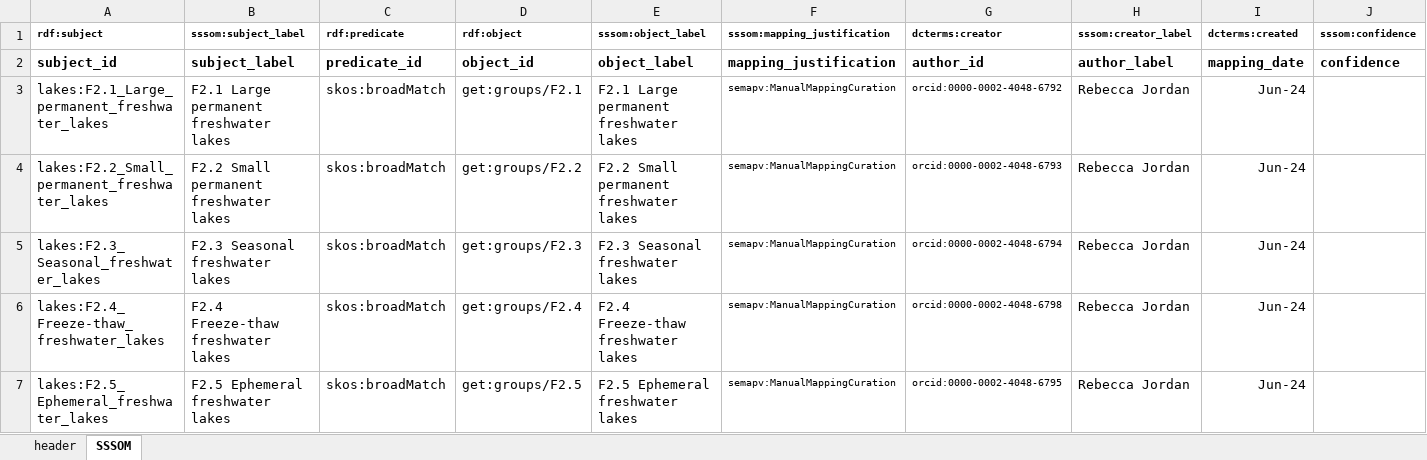
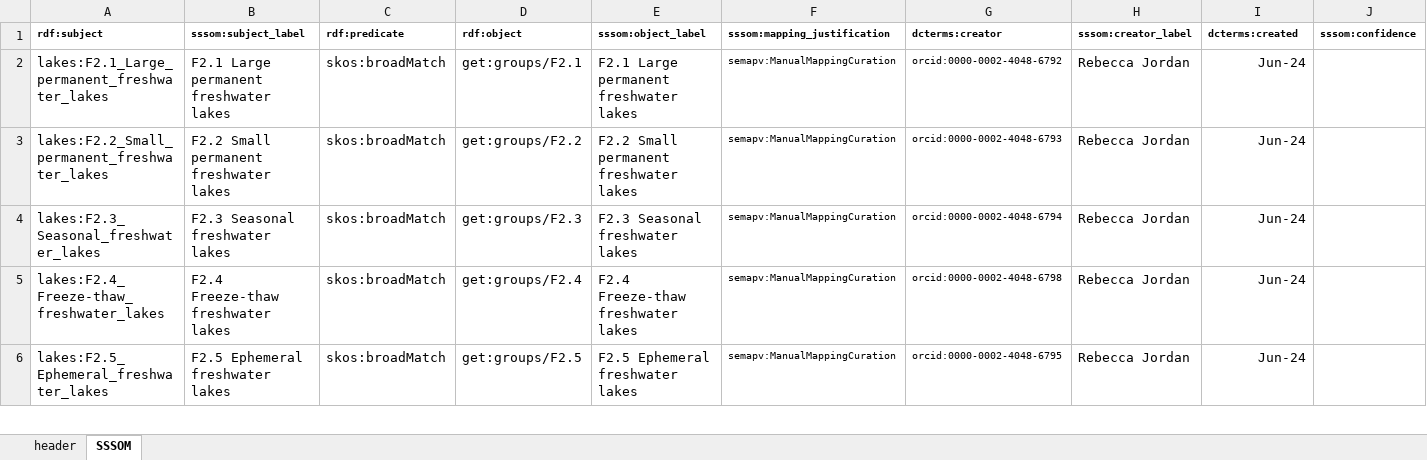
Before and after one commit to CSIRO-enviro-informatics/ecosystem-typology, an Excel workbook: crosswalks/Geofabric-IUCNGET/Lakes-IUCNGET.xlsx, sheet SSSOM, drawn as a sheet; only a part is shown; values as stored, in another font and other column widths than the file's, no borders; rows hold the shown columns only; the diff names each change by its address in the sheet, - before the commit and + after, or states it on an @@ line.

```diff
--- a/crosswalks/Geofabric-IUCNGET/Lakes-IUCNGET.xlsx (sheet SSSOM)
+++ b/crosswalks/Geofabric-IUCNGET/Lakes-IUCNGET.xlsx (sheet SSSOM)
-row 2: subject_id | subject_label | predicate_id | object_id | object_label | mapping_justification | author_id | author_label | mapping_date | confidence
```
Also changed, not shown: crosswalks/NVIS-IUCNGET/Terrestrial_IUCNGET.xlsx.
